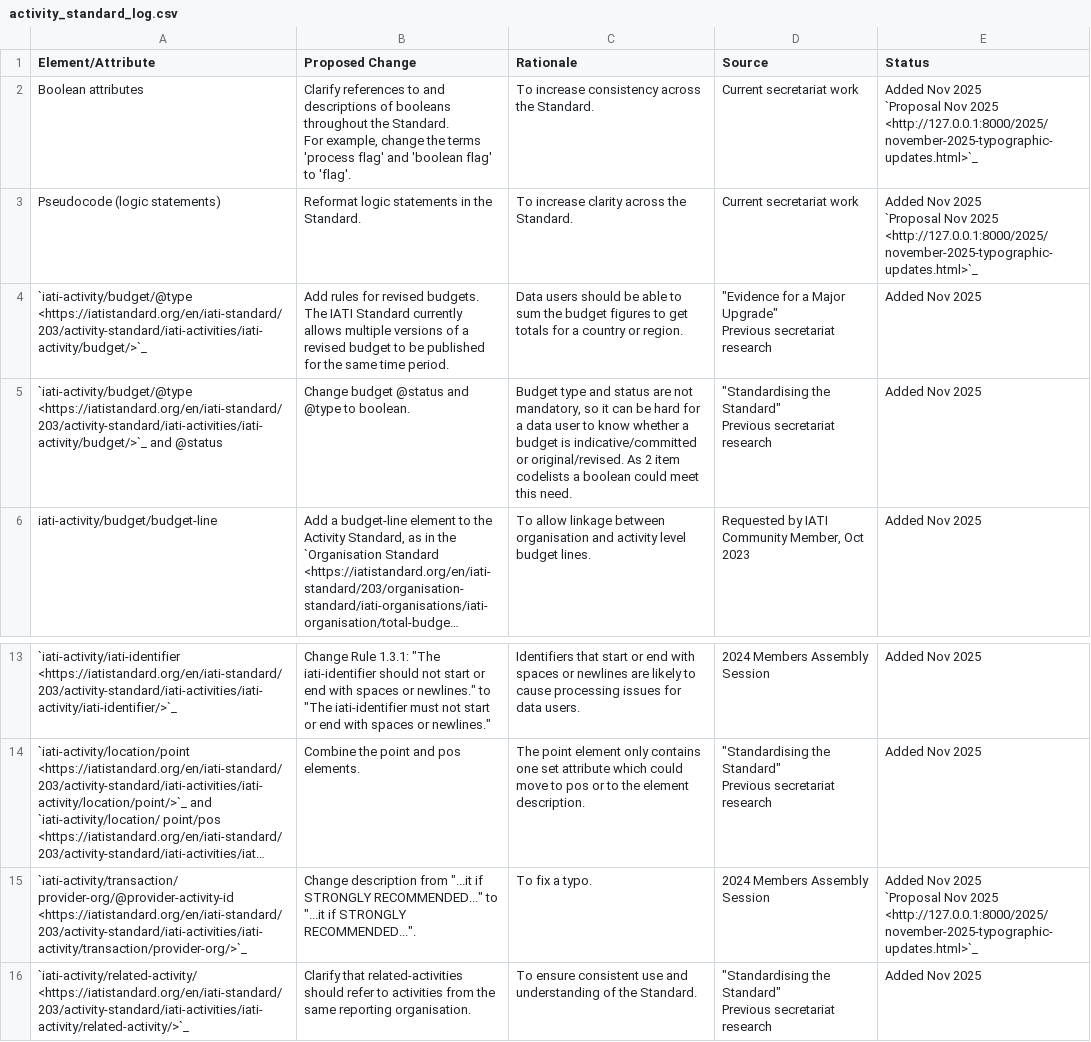
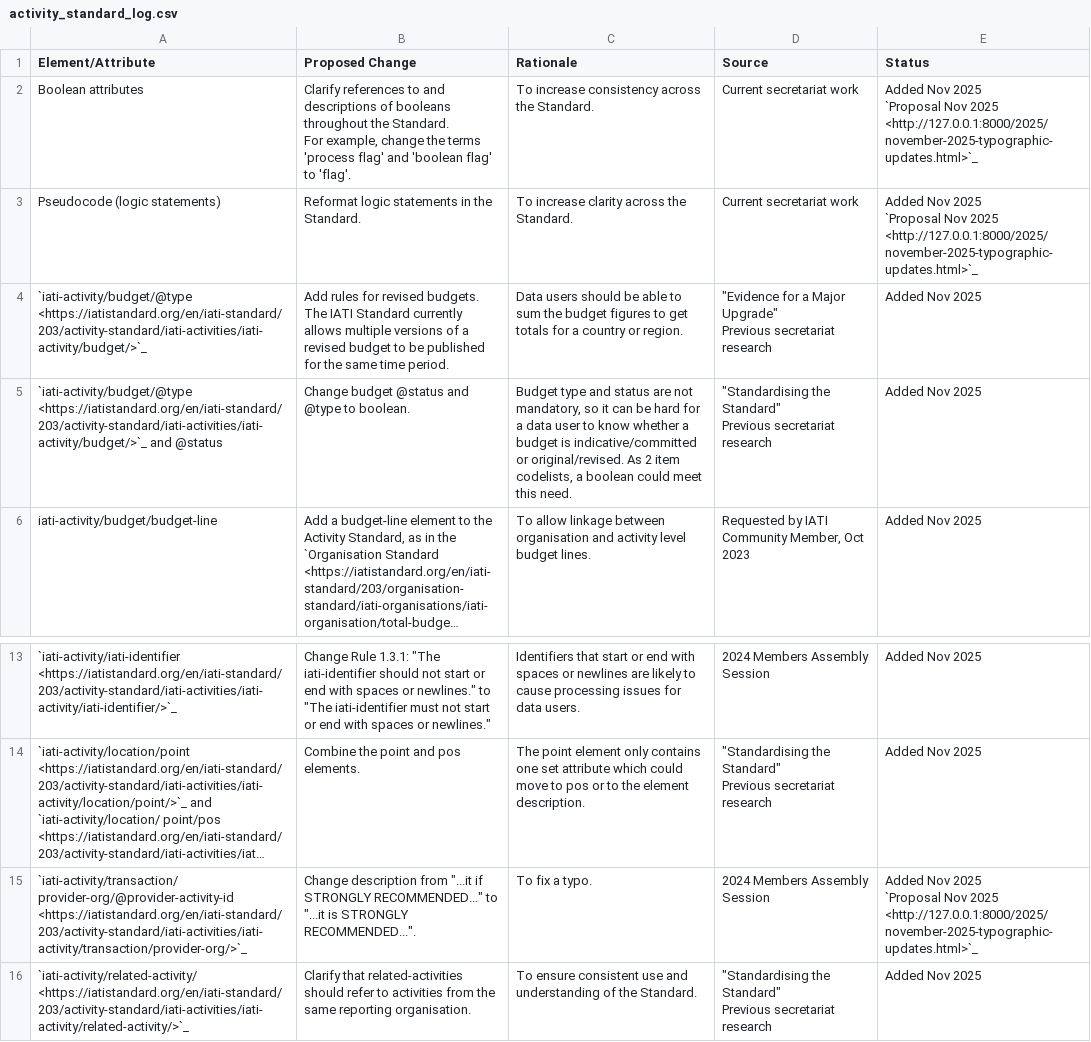
Before and after one commit to IATI/iati-standard-gazette, a CSV file: docs/tables/activity_standard_log.csv, drawn as a sheet; only a part is shown, gaps mark what is left out; long unchanged cells end in …; the diff names each change by its address in the sheet, - before the commit and + after, or states it on an @@ line.

Commit message:
Update activity_standard_log.csv
Minor punctuation and typo fix

```diff
--- a/docs/tables/activity_standard_log.csv
+++ b/docs/tables/activity_standard_log.csv
-C5 (Rationale): …2 item codelists a boolean…
+C5 (Rationale): …2 item codelists, a boolean…
-B15 (Proposed Change): …to "...it if STRONGLY RECOMMENDED...".
+B15 (Proposed Change): …to "...it is STRONGLY RECOMMENDED...".
```
